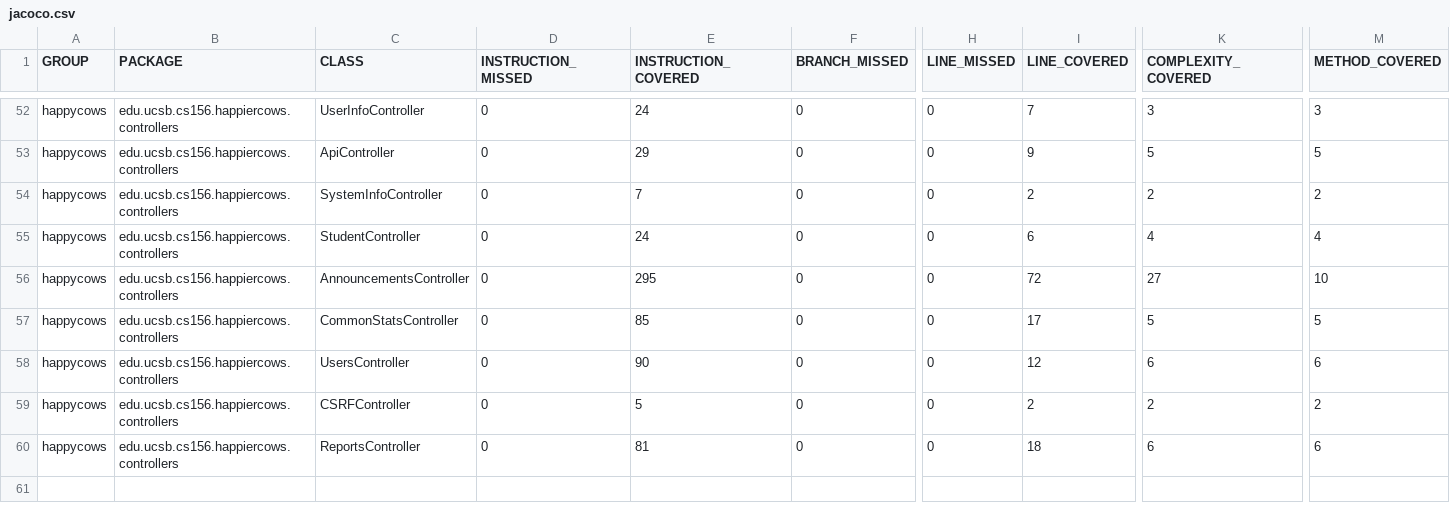
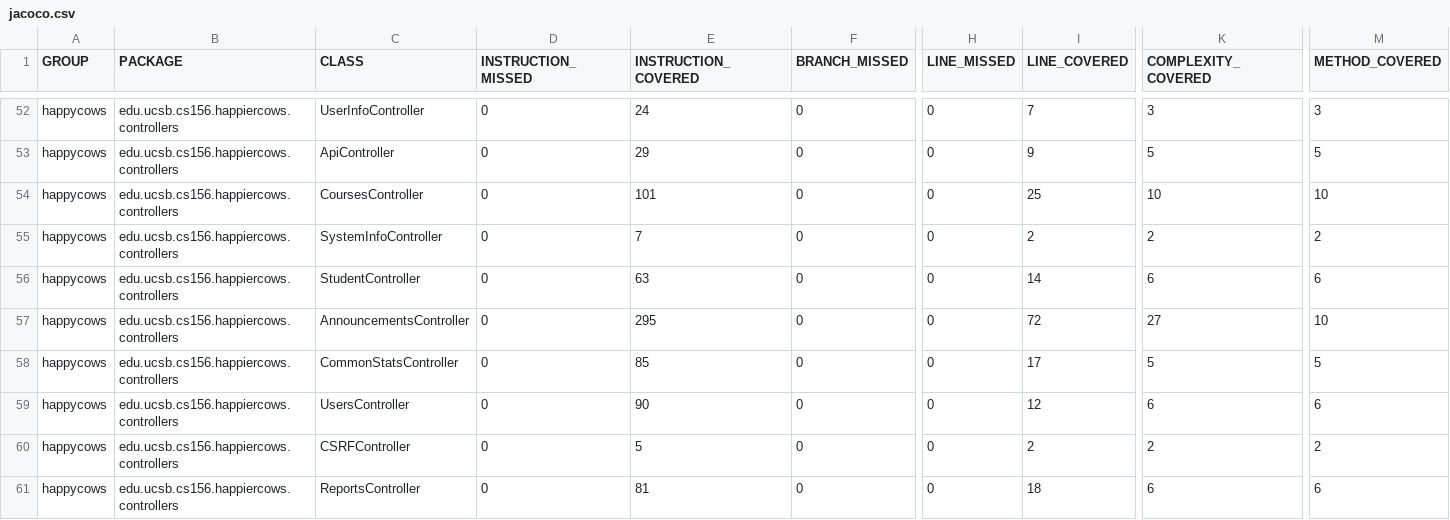
Before and after one commit to ucsb-cs156-f24/proj-happycows-f24-11, a CSV file: jacoco/jacoco.csv, drawn as a sheet; only a part is shown, gaps mark what is left out; addresses are those after the commit; rows hold the shown columns only; the diff names each change by its address in the sheet, - before the commit and + after, or states it on an @@ line.

Commit message:
Deploying to gh-pages from @ ucsb-cs156-f24/proj-happycows-f24-11@e12fdbf334e876c7921a4542fa9c0e72b1cdc74d 🚀

```diff
--- a/jacoco/jacoco.csv
+++ b/jacoco/jacoco.csv
+row 54: happycows | edu.ucsb.cs156.happiercows.controllers | CoursesController | 0 | 101 | 0 | 0 | 25 | 10 | 10
-E56 (INSTRUCTION_COVERED): 24
+E56 (INSTRUCTION_COVERED): 63
-I56 (LINE_COVERED): 6
+I56 (LINE_COVERED): 14
-K56 (COMPLEXITY_COVERED): 4
+K56 (COMPLEXITY_COVERED): 6
-M56 (METHOD_COVERED): 4
+M56 (METHOD_COVERED): 6
```
Also changed, not shown: 12 other files.
